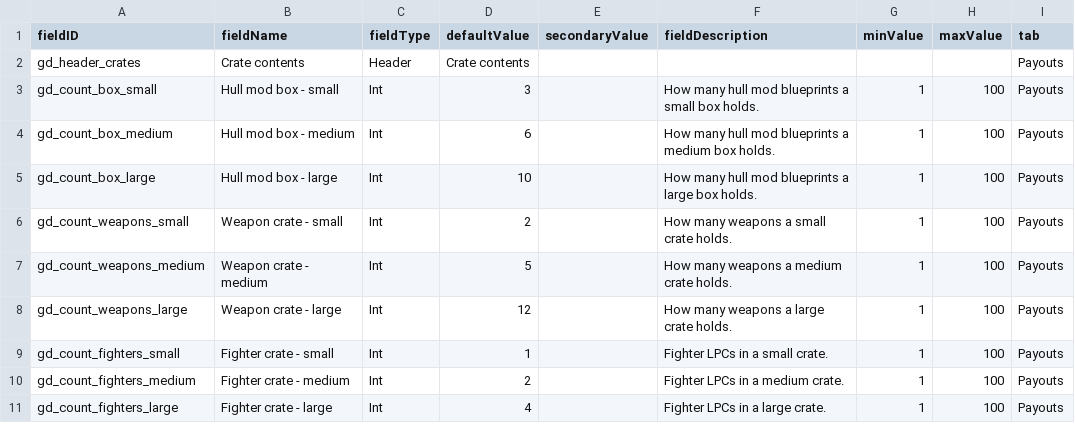
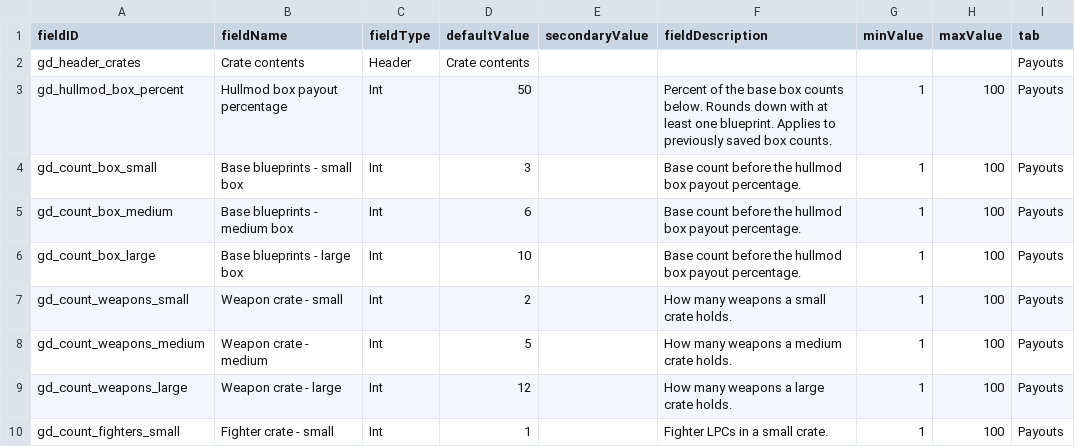
Before and after one commit to andrzejsokolowski/starsector-gambling-den, a CSV file: data/config/LunaSettings.csv, drawn as a sheet; only a part is shown; the shorter side is filled out with more unchanged rows; the diff covers the shown part only.

Commit message:
Fix Pachinko background and add balanced credit play for 1.5.0
Preserve blend state around the background sprite, with a pixel regression that fails against 1.4.0. Add credit pockets and immediate, once-only payments. Separate token payouts and test 150,000 balls across batch sizes and continuous play. Halve Slots hullmod box contents by default, including saved settings. Remove blueprint exchange and clarify ships-only entry wording.

```diff
--- a/data/config/LunaSettings.csv
+++ b/data/config/LunaSettings.csv
@@ -2,5 +2,6 @@ fieldID,fieldName,fieldType,defaultValue,secondaryValue,fieldDescription,minValu
 gd_header_crates,Crate contents,Header,Crate contents,,,,,Payouts
-gd_count_box_small,Hull mod box - small,Int,3,,How many hull mod blueprints a small box holds.,1,100,Payouts
-gd_count_box_medium,Hull mod box - medium,Int,6,,How many hull mod blueprints a medium box holds.,1,100,Payouts
-gd_count_box_large,Hull mod box - large,Int,10,,How many hull mod blueprints a large box holds.,1,100,Payouts
+gd_hullmod_box_percent,Hullmod box payout percentage,Int,50,,Percent of the base box counts below. Rounds down with at least one blueprint. Applies to previously saved box counts.,1,100,Payouts
+gd_count_box_small,Base blueprints - small box,Int,3,,Base count before the hullmod box payout percentage.,1,100,Payouts
+gd_count_box_medium,Base blueprints - medium box,Int,6,,Base count before the hullmod box payout percentage.,1,100,Payouts
+gd_count_box_large,Base blueprints - large box,Int,10,,Base count before the hullmod box payout percentage.,1,100,Payouts
 gd_count_weapons_small,Weapon crate - small,Int,2,,How many weapons a small crate holds.,1,100,Payouts
```
Also changed, not shown: 15 added rows and 15 edited cells elsewhere in this file, 17 other files.
